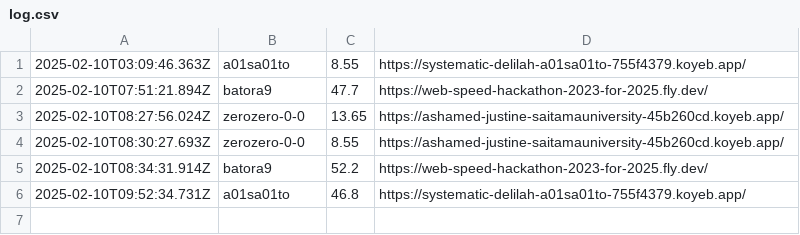
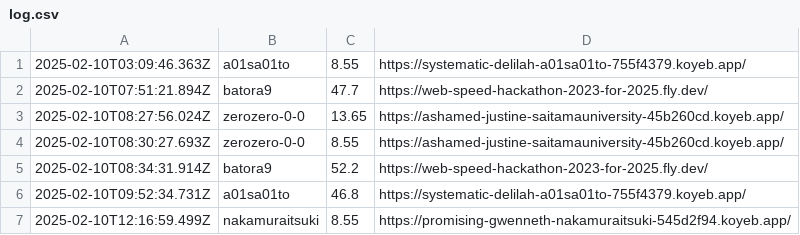
Before and after one commit to saitamau-maximum/web-speed-hackathon-2023-scoring-tool-for-2025, a CSV file: log.csv, drawn as a sheet; the diff names each change by its address in the sheet, - before the commit and + after, or states it on an @@ line.

```diff
--- a/log.csv
+++ b/log.csv
+row 7: 2025-02-10T12:16:59.499Z | nakamuraitsuki | 8.55 | https://promising-gwenneth-nakamuraitsuki-545d2f94.koyeb.app/
```
Also changed, not shown: score.csv, 1 other file.
